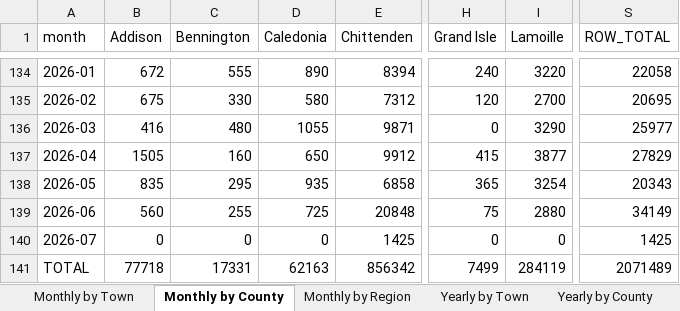
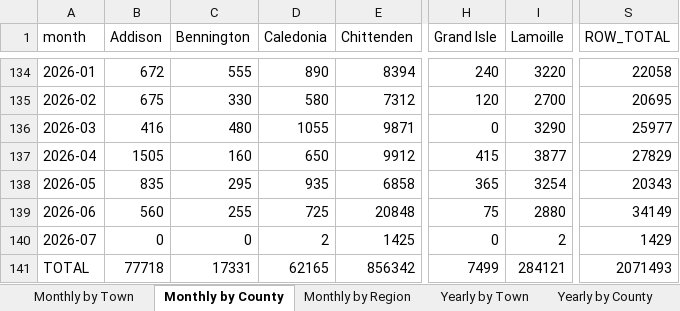
Before and after one commit to burnssargent-eng/blackbear_dashboard, an Excel workbook: oil_collection_report.xlsx, sheet Monthly by County, drawn as a sheet; only a part is shown, gaps mark what is left out; values as stored, in another font and other column widths than the file's, no borders; the diff names each change by its address in the sheet, - before the commit and + after, or states it on an @@ line.

```diff
--- a/oil_collection_report.xlsx (sheet Monthly by County)
+++ b/oil_collection_report.xlsx (sheet Monthly by County)
-D140 (Caledonia): 0
+D140 (Caledonia): 2
-I140 (Lamoille): 0
+I140 (Lamoille): 2
-S140 (ROW_TOTAL): 1425
+S140 (ROW_TOTAL): 1429
-D141 (Caledonia): 62163
+D141 (Caledonia): 62165
-I141 (Lamoille): 284119
+I141 (Lamoille): 284121
-S141 (ROW_TOTAL): 2071489
+S141 (ROW_TOTAL): 2071493
```
Also changed, not shown: sheet Yearly by County, sheet Yearly by Town, sheet Monthly by Town, sheet Yearly by Region, sheet Monthly by Region, 2 other files.
